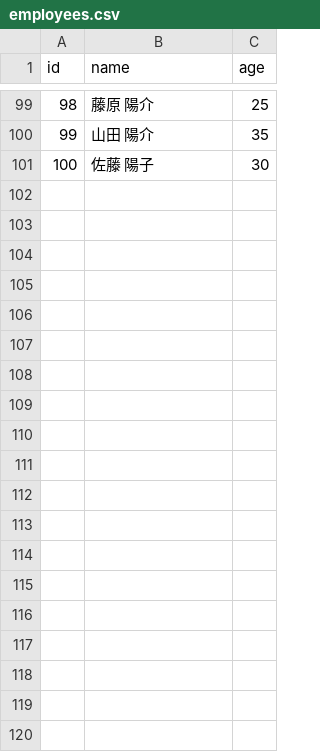
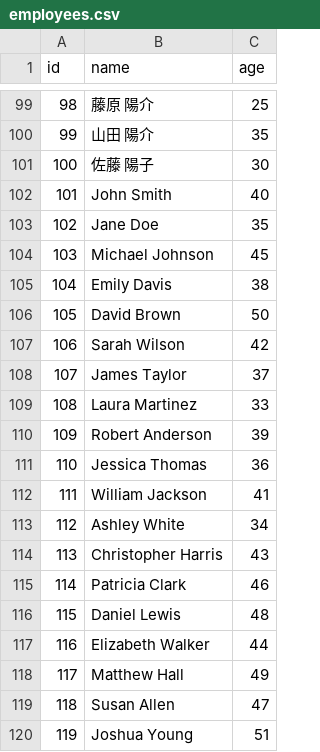
Before and after one commit to c0b231008b/WHI-intern-2025, a CSV file: backend-ts/data/employees.csv, drawn as a sheet; only a part is shown, gaps mark what is left out; the diff covers the shown part only; the diff names each change by its address in the sheet, - before the commit and + after, or states it on an @@ line.

```diff
--- a/backend-ts/data/employees.csv
+++ b/backend-ts/data/employees.csv
+row 102: 101 | John Smith | 40
+row 103: 102 | Jane Doe | 35
+row 104: 103 | Michael Johnson | 45
+row 105: 104 | Emily Davis | 38
+row 106: 105 | David Brown | 50
+row 107: 106 | Sarah Wilson | 42
+row 108: 107 | James Taylor | 37
+row 109: 108 | Laura Martinez | 33
+row 110: 109 | Robert Anderson | 39
+row 111: 110 | Jessica Thomas | 36
+row 112: 111 | William Jackson | 41
+row 113: 112 | Ashley White | 34
+row 114: 113 | Christopher Harris | 43
+row 115: 114 | Patricia Clark | 46
+row 116: 115 | Daniel Lewis | 48
+row 117: 116 | Elizabeth Walker | 44
+row 118: 117 | Matthew Hall | 49
+row 119: 118 | Susan Allen | 47
+row 120: 119 | Joshua Young | 51
```
Also changed, not shown: 31 added rows elsewhere in this file, 3 other files.
